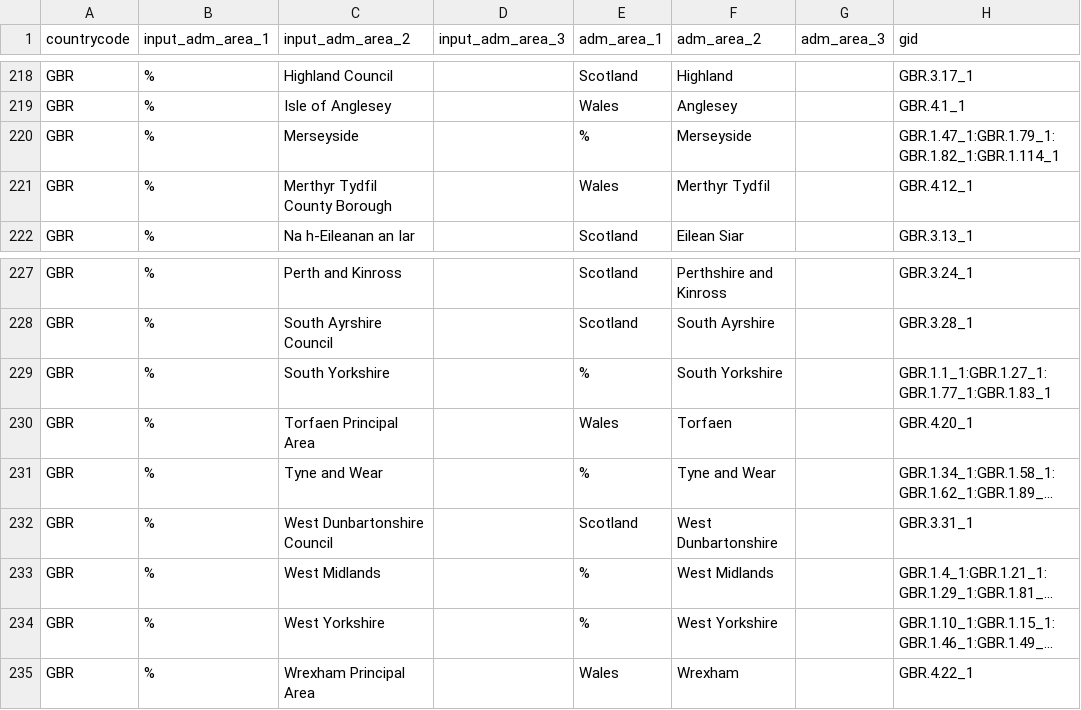
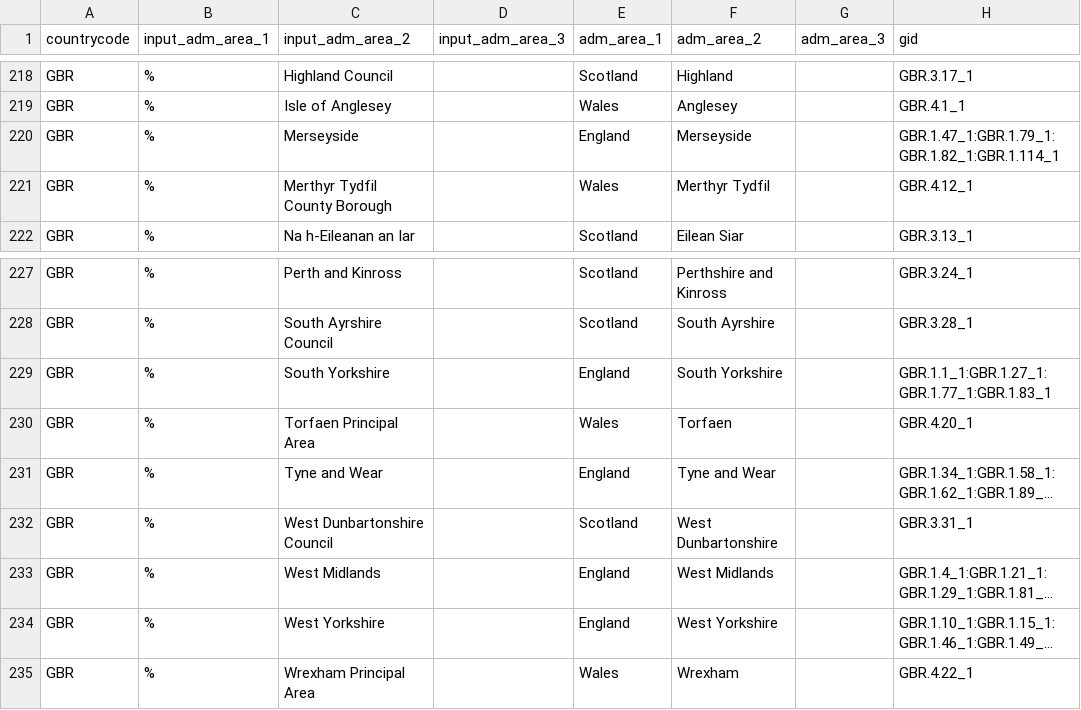
Before and after one commit to covid19db/fetchers-python, a CSV file: src/plugins/GOOGLE_MOBILITY/translation.csv, drawn as a sheet; only a part is shown, gaps mark what is left out; long unchanged cells end in …; the diff names each change by its address in the sheet, - before the commit and + after, or states it on an @@ line.

Commit message:
Google (#127)
* Debug PAK_GOV

* Create DEBUG_LOG file if it does not exist

* Fix GIDs for Google mobility - GBR

* Remove % signs

* Remove % signs

```diff
--- a/src/plugins/GOOGLE_MOBILITY/translation.csv
+++ b/src/plugins/GOOGLE_MOBILITY/translation.csv
-E220 (adm_area_1): %
+E220 (adm_area_1): England
-E229 (adm_area_1): %
+E229 (adm_area_1): England
-E231 (adm_area_1): %
+E231 (adm_area_1): England
-E233:E234 (adm_area_1): %
+E233:E234 (adm_area_1): England
```
